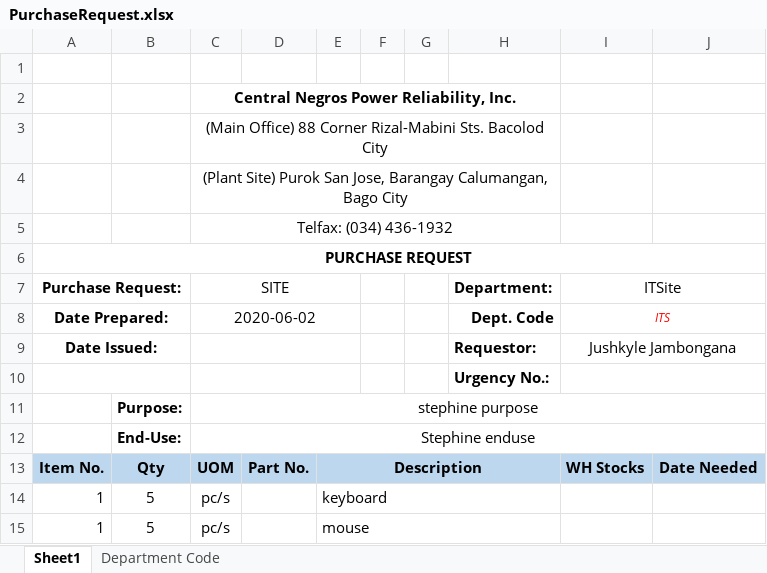
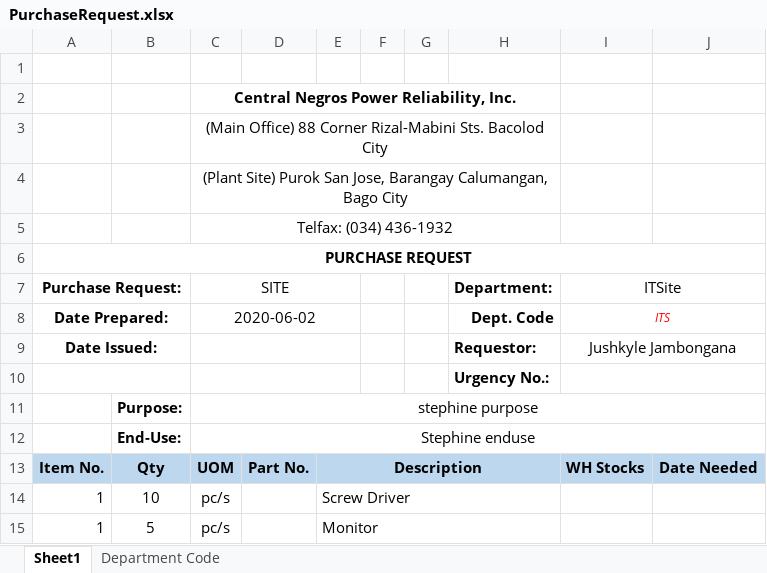
Before and after one commit to JonahBenares/purchasing, an Excel workbook: uploads/excel/PurchaseRequest.xlsx, sheet Sheet1, drawn as a sheet; values as stored, in another font and other column widths than the file's, no borders; charts and pictures not drawn; the diff names each change by its address in the sheet, - before the commit and + after, or states it on an @@ line.

```diff
--- a/uploads/excel/PurchaseRequest.xlsx (sheet Sheet1)
+++ b/uploads/excel/PurchaseRequest.xlsx (sheet Sheet1)
-B14: 5
+B14: 10
-E14: keyboard
+E14: Screw Driver
-E15: mouse
+E15: Monitor
```
Also changed, not shown: charts or pictures, 1 other file.
